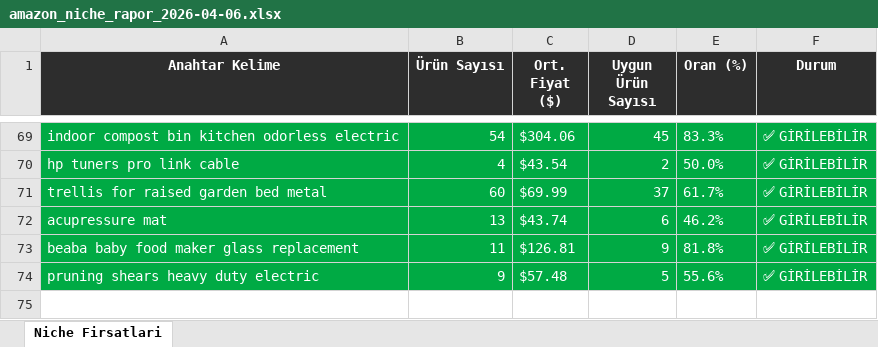
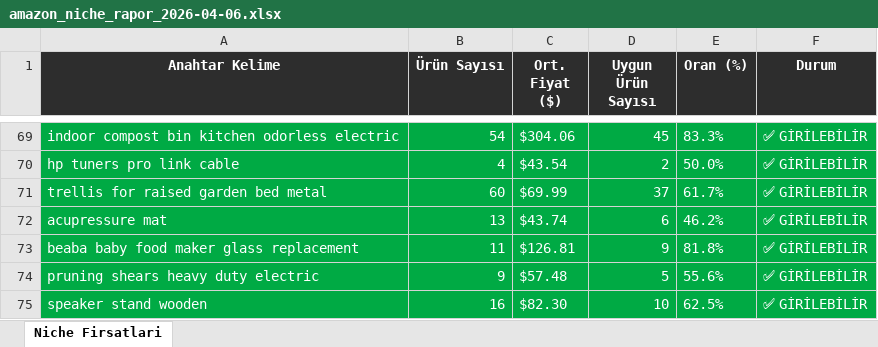
Before and after one commit to furkanarslan3445-coder/amazon-pl-research, an Excel workbook: output/amazon_niche_rapor_2026-04-06.xlsx, sheet Niche Firsatlari, drawn as a sheet; only a part is shown, gaps mark what is left out; values as stored, in another font and other column widths than the file's, no borders; the diff names each change by its address in the sheet, - before the commit and + after, or states it on an @@ line.

```diff
--- a/output/amazon_niche_rapor_2026-04-06.xlsx (sheet Niche Firsatlari)
+++ b/output/amazon_niche_rapor_2026-04-06.xlsx (sheet Niche Firsatlari)
+row 75: speaker stand wooden | 16 | $82.30 | 10 | 62.5% | ✅ GİRİLEBİLİR
```
Also changed, not shown: 1 other file.
